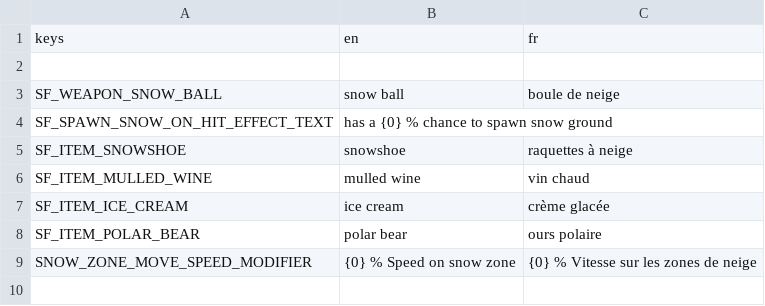
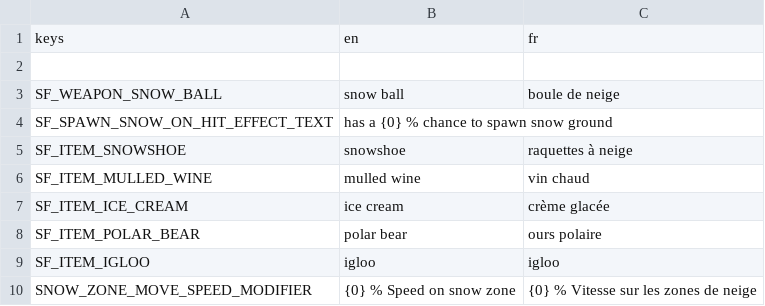
Before and after one commit to miiswitch/SnowFall, a CSV file: root/mods-unpacked/Miiswitch-SnowFall/translations/SnowFall_translations.csv, drawn as a sheet; the diff names each change by its address in the sheet, - before the commit and + after, or states it on an @@ line.

Commit message:
new item : polar bear

```diff
--- a/root/mods-unpacked/Miiswitch-SnowFall/translations/SnowFall_translations.csv
+++ b/root/mods-unpacked/Miiswitch-SnowFall/translations/SnowFall_translations.csv
+row 9: SF_ITEM_IGLOO | igloo | igloo
```
Also changed, not shown: 12 other files.
